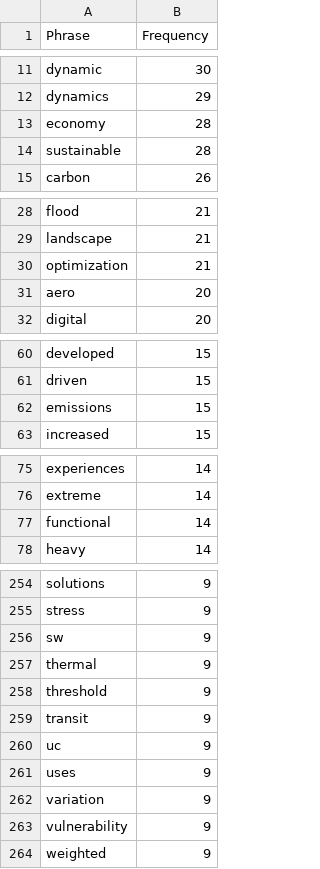
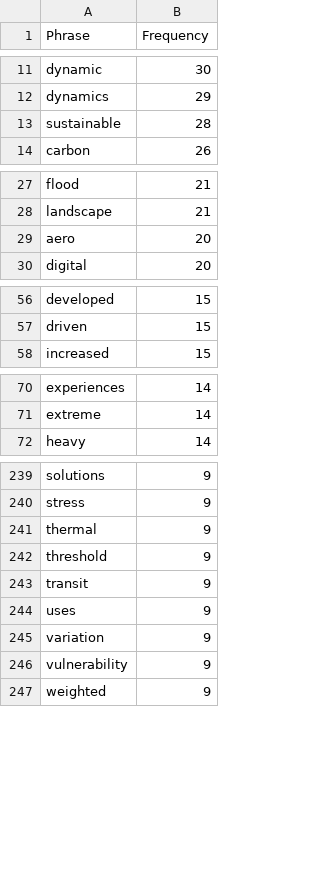
Before and after one commit to nakanojinharuka/WOS-Advanced-Spider, a CSV file: frequency tables/filtered_spatial_interaction_G1.csv, drawn as a sheet; only a part is shown, gaps mark what is left out; the diff covers the shown part only; the diff names each change by its address in the sheet, - before the commit and + after, or states it on an @@ line.

```diff
--- a/frequency tables/filtered_spatial_interaction_G1.csv
+++ b/frequency tables/filtered_spatial_interaction_G1.csv
-row 13: economy | 28
-row 30: optimization | 21
-row 62: emissions | 15
-row 77: functional | 14
-row 256: sw | 9
-row 260: uc | 9
```
Also changed, not shown: 41 removed rows elsewhere in this file, frequency tables/filtered_spatial_interaction_G2.csv, frequency tables/filtered_urban_mobility_G1.csv, 13 other files.
